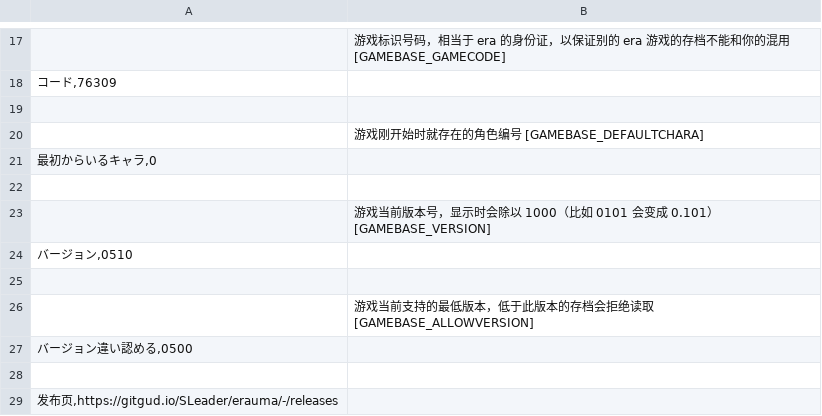
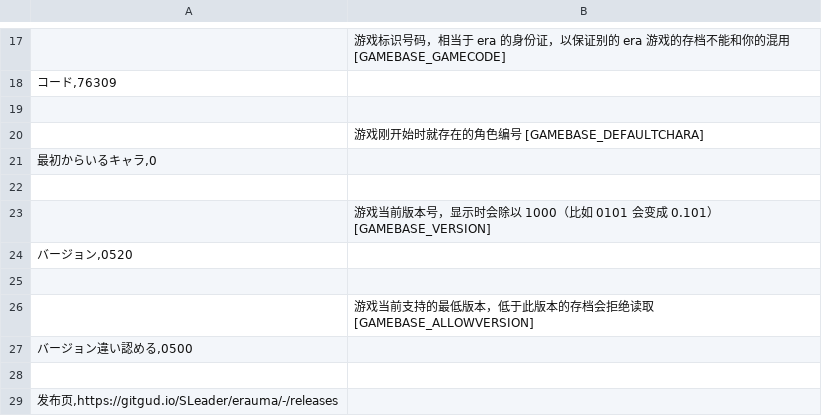
Before and after one commit to yikisi/2, a CSV file: csv/GameBase.csv, drawn as a sheet; only a part is shown, gaps mark what is left out.

```diff
--- a/csv/GameBase.csv
+++ b/csv/GameBase.csv
@@ -23,3 +23,3 @@
 ; 游戏当前版本号，显示时会除以 1000（比如 0101 会变成 0.101） [GAMEBASE_VERSION]
-バージョン,0510
+バージョン,0520
 
```
Also changed, not shown: csv/Flag.csv, 22 other files.
